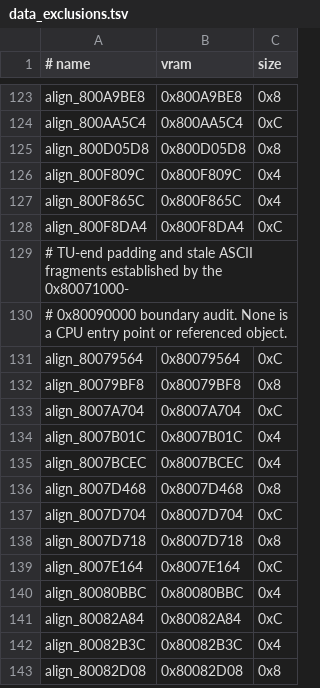
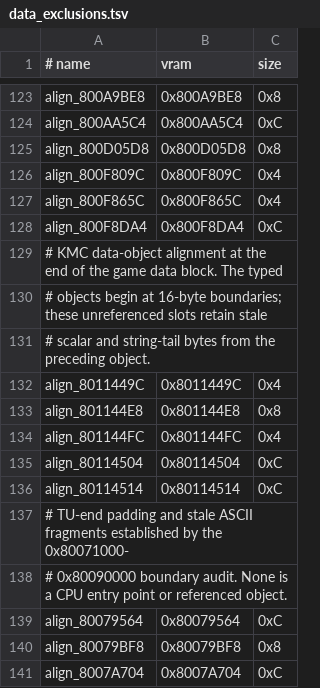
Before and after one commit to TheGh0stShip/BattleTanx-Global-Assault, a TSV file: config/us/data_exclusions.tsv, drawn as a sheet; only a part is shown, gaps mark what is left out; the shorter side is filled out with more unchanged rows; the diff names each change by its address in the sheet, - before the commit and + after, or states it on an @@ line.

```diff
--- a/config/us/data_exclusions.tsv
+++ b/config/us/data_exclusions.tsv
+row 129: # KMC data-object alignment at the end of the game data block. The typed
+row 130: # objects begin at 16-byte boundaries; these unreferenced slots retain stale
+row 131: # scalar and string-tail bytes from the preceding object.
+row 132: align_8011449C | 0x8011449C | 0x4
+row 133: align_801144E8 | 0x801144E8 | 0x8
+row 134: align_801144FC | 0x801144FC | 0x4
+row 135: align_80114504 | 0x80114504 | 0xC
+row 136: align_80114514 | 0x80114514 | 0xC
```
Also changed, not shown: config/us/clean_normalized_units.tsv, config/us/legacy_normalized_units.tsv, 18 other files.
